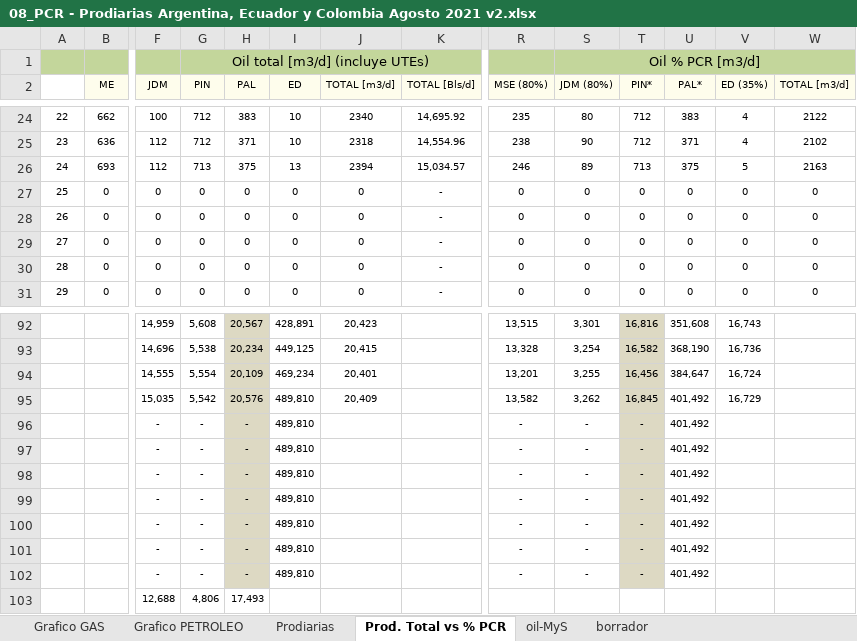
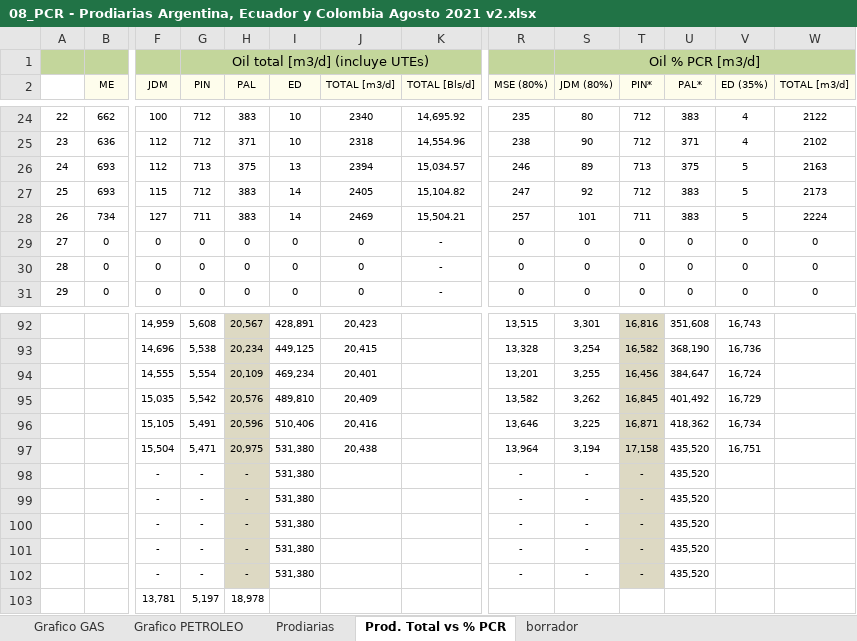
Before and after one commit to jlrp132/production_monitor, an Excel workbook: data/08_PCR - Prodiarias Argentina, Ecuador y Colombia Agosto 2021 v2.xlsx, sheet Prod. Total vs % PCR, drawn as a sheet; only a part is shown, gaps mark what is left out; values as stored, in another font and other column widths than the file's, no borders; removed rows and columns are numbered as before the commit, all else as after; rows hold the shown columns only; the diff covers the shown part only; the diff names each change by its address in the sheet, - before the commit and + after, or states it on an @@ line.

```diff
--- a/data/08_PCR - Prodiarias Argentina, Ecuador y Colombia Agosto 2021 v2.xlsx (sheet Prod. Total vs % PCR)
+++ b/data/08_PCR - Prodiarias Argentina, Ecuador y Colombia Agosto 2021 v2.xlsx (sheet Prod. Total vs % PCR)
@@ sheet tab hidden: oil-MyS @@
-row 27: 25 | 0 | 0 | 0 | 0 | 0 | 0 | - | 0 | 0 | 0 | 0 | 0 | 0
-row 28: 26 | 0 | 0 | 0 | 0 | 0 | 0 | - | 0 | 0 | 0 | 0 | 0 | 0
+row 27: 25 | 693 | 115 | 712 | 383 | 14 | 2405 | 15,104.82 | 247 | 92 | 712 | 383 | 5 | 2173
+row 28: 26 | 734 | 127 | 711 | 383 | 14 | 2469 | 15,504.21 | 257 | 101 | 711 | 383 | 5 | 2224
-row 96:  |  | - | - | - | 489,810 |  |  | - | - | - | 401,492
-row 97:  |  | - | - | - | 489,810 |  |  | - | - | - | 401,492
+row 96:  |  | 15,105 | 5,491 | 20,596 | 510,406 | 20,416 |  | 13,646 | 3,225 | 16,871 | 418,362 | 16,734
+row 97:  |  | 15,504 | 5,471 | 20,975 | 531,380 | 20,438 |  | 13,964 | 3,194 | 17,158 | 435,520 | 16,751
-I98:I102 (ED): 489,810
+I98:I102 (ED): 531,380
-U98:U102 (PAL*): 401,492
+U98:U102 (PAL*): 435,520
-row 103:  |  | 12,688 | 4,806 | 17,493
+row 103:  |  | 13,781 | 5,197 | 18,978
```
Also changed, not shown: 32 edited cells elsewhere in this sheet, sheet Prodiarias, sheet borrador, charts or pictures.
